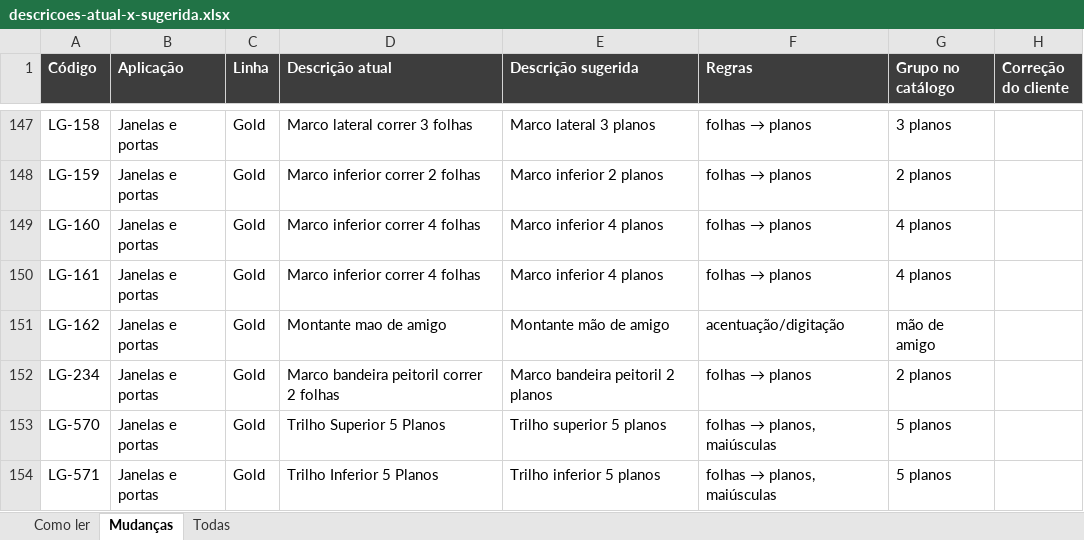
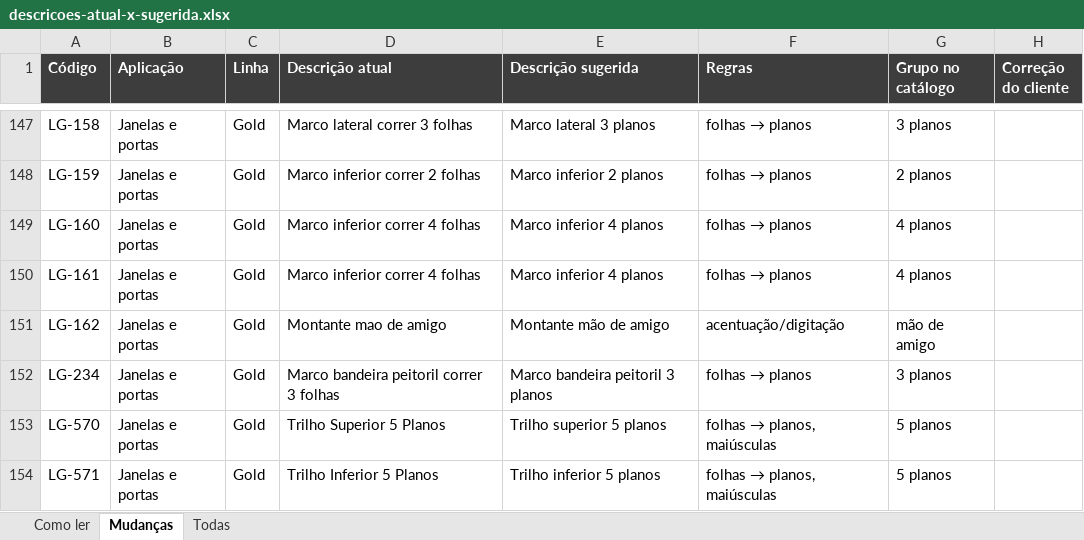
Before and after one commit to Rafaelcapizzani/Catalogo-tecnico, an Excel workbook: dados/descricoes-atual-x-sugerida.xlsx, sheet Mudanças, drawn as a sheet; only a part is shown, gaps mark what is left out; values as stored, in another font and other column widths than the file's, no borders; the diff names each change by its address in the sheet, - before the commit and + after, or states it on an @@ line.

```diff
--- a/dados/descricoes-atual-x-sugerida.xlsx (sheet Mudanças)
+++ b/dados/descricoes-atual-x-sugerida.xlsx (sheet Mudanças)
-D152 (Descrição atual): Marco bandeira peitoril correr 2 folhas
+D152 (Descrição atual): Marco bandeira peitoril correr 3 folhas
-E152 (Descrição sugerida): Marco bandeira peitoril 2 planos
+E152 (Descrição sugerida): Marco bandeira peitoril 3 planos
-G152 (Grupo no catálogo): 2 planos
+G152 (Grupo no catálogo): 3 planos
```
Also changed, not shown: sheet Todas, 9 other files.
